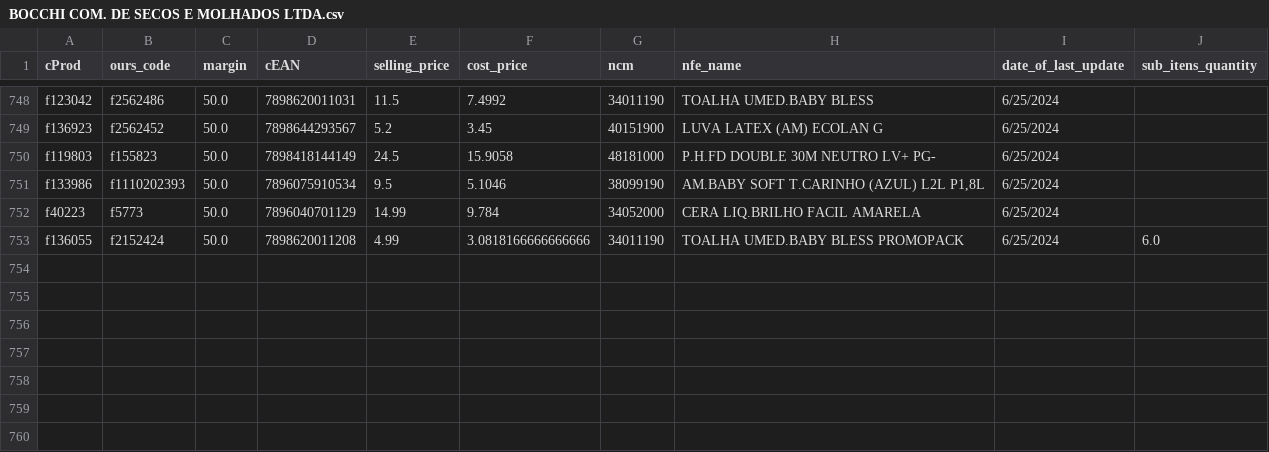
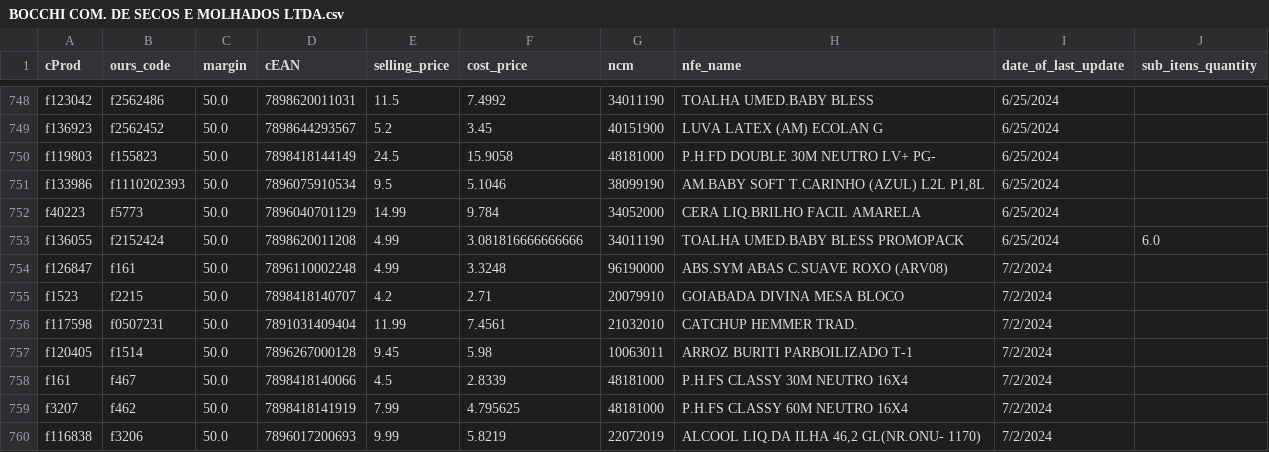
Before and after one commit to I3run01/bot-update-price-python, a CSV file: database/BOCCHI COM. DE SECOS E MOLHADOS LTDA.csv, drawn as a sheet; only a part is shown, gaps mark what is left out.

```diff
--- a/database/BOCCHI COM. DE SECOS E MOLHADOS LTDA.csv
+++ b/database/BOCCHI COM. DE SECOS E MOLHADOS LTDA.csv
@@ -752,2 +752,9 @@ f133986,f1110202393,50.0,7896075910534,9.5,5.1046,38099190,"AM.BABY SOFT T.CARIN
 f40223,f5773,50.0,7896040701129,14.99,9.784,34052000,CERA LIQ.BRILHO FACIL AMARELA,6/25/2024,
-f136055,f2152424,50.0,7898620011208,4.99,3.0818166666666666,34011190,TOALHA UMED.BABY BLESS PROMOPACK,6/25/2024,6.0
+f136055,f2152424,50.0,7898620011208,4.99,3.081816666666666,34011190,TOALHA UMED.BABY BLESS PROMOPACK,6/25/2024,6.0
+f126847,f161,50.0,7896110002248,4.99,3.3248,96190000,ABS.SYM ABAS C.SUAVE ROXO (ARV08),7/2/2024,
+f1523,f2215,50.0,7898418140707,4.2,2.71,20079910,GOIABADA DIVINA MESA BLOCO,7/2/2024,
+f117598,f0507231,50.0,7891031409404,11.99,7.4561,21032010,CATCHUP HEMMER TRAD.,7/2/2024,
+f120405,f1514,50.0,7896267000128,9.45,5.98,10063011,ARROZ BURITI PARBOILIZADO T-1,7/2/2024,
+f161,f467,50.0,7898418140066,4.5,2.8339,48181000,P.H.FS CLASSY 30M NEUTRO 16X4,7/2/2024,
+f3207,f462,50.0,7898418141919,7.99,4.795625,48181000,P.H.FS CLASSY 60M NEUTRO 16X4,7/2/2024,
+f116838,f3206,50.0,7896017200693,9.99,5.8219,22072019,"ALCOOL LIQ.DA ILHA 46,2 GL(NR.ONU- 1170)",7/2/2024,
```
Also changed, not shown: database/ALIMAX PRODUTOS ALIMENTICIOS LTDA.csv, database/ARROJITO COMERCIO DE ALIMENTO LTDA.csv, 7 other files.
